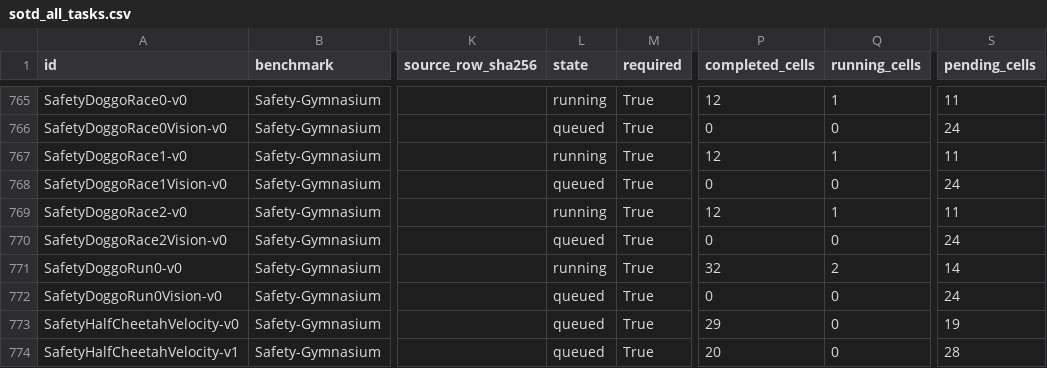
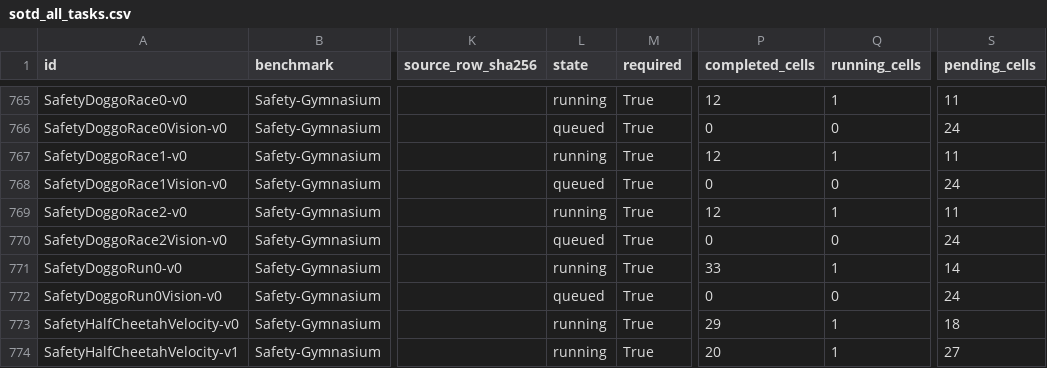
Before and after one commit to asimfish/safeot-dashboard, a CSV file: sotd_all_tasks.csv, drawn as a sheet; only a part is shown, gaps mark what is left out; the diff covers the shown part only; the diff names each change by its address in the sheet, - before the commit and + after, or states it on an @@ line.

```diff
--- a/sotd_all_tasks.csv
+++ b/sotd_all_tasks.csv
-P771 (completed_cells): 32
+P771 (completed_cells): 33
-Q771 (running_cells): 2
+Q771 (running_cells): 1
-L773:L774 (state): queued
+L773:L774 (state): running
-Q773:Q774 (running_cells): 0
+Q773:Q774 (running_cells): 1
-S773 (pending_cells): 19
+S773 (pending_cells): 18
-S774 (pending_cells): 28
+S774 (pending_cells): 27
```
Also changed, not shown: 88 edited cells elsewhere in this file, sotd_full_multi_agent_jobs.csv, sotd_full_multi_agent_vision_jobs.csv, 48 other files.
